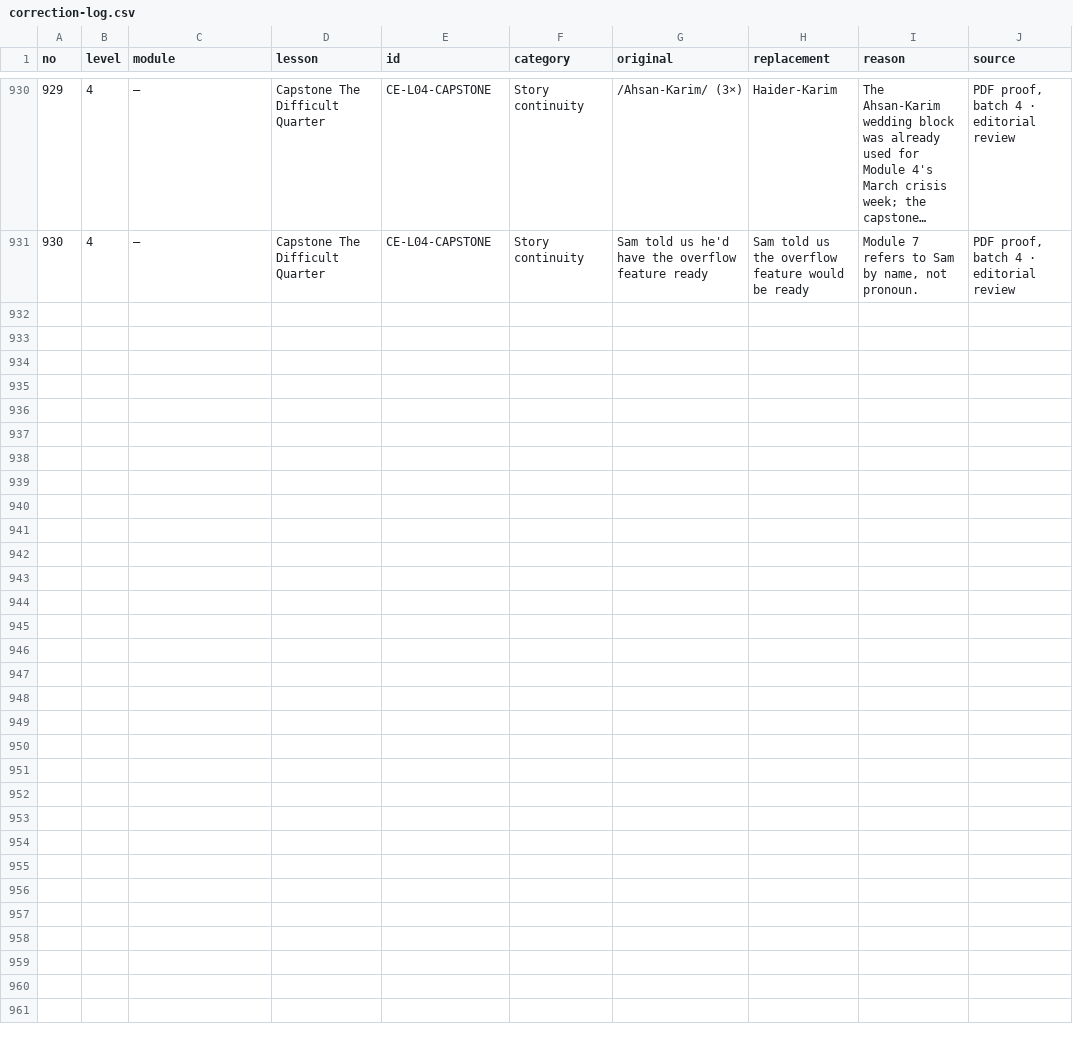
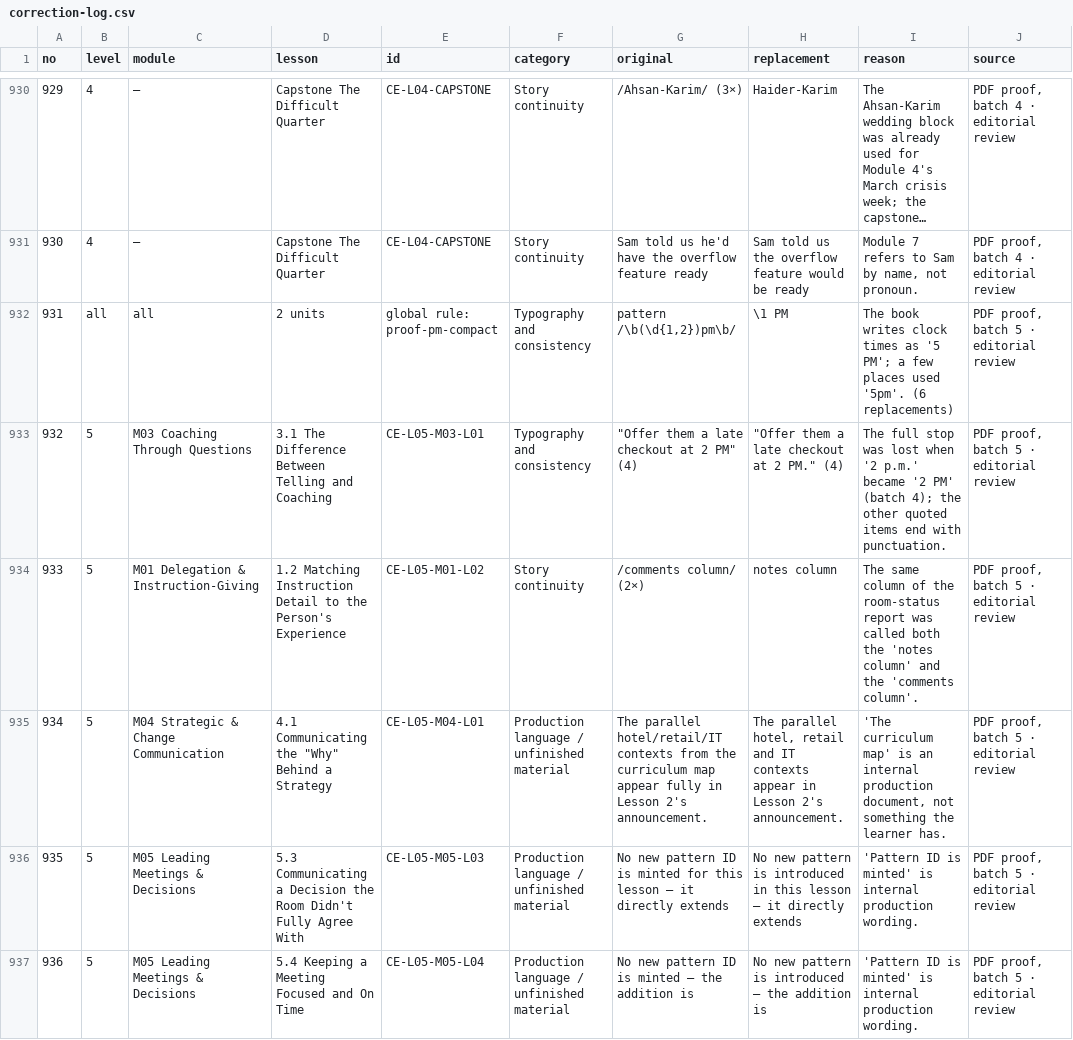
Before and after one commit to Hedaitullahlaskar/career-english-book, a CSV file: editorial/correction-log.csv, drawn as a sheet; only a part is shown, gaps mark what is left out; long unchanged cells end in …; the diff covers the shown part only; the diff names each change by its address in the sheet, - before the commit and + after, or states it on an @@ line.

```diff
--- a/editorial/correction-log.csv
+++ b/editorial/correction-log.csv
+row 932: 931 | all | all | 2 units | global rule: proof-pm-compact | Typography and consistency | pattern /\b(\d{1,2})pm\b/ | \1 PM | The book writes clock times as '5 PM'; a few places used '5pm'. (6 replacements) | PDF proof, batch 5 · editorial review
+row 933: 932 | 5 | M03 Coaching Through Questions | 3.1 The Difference Between Telling and Coaching | CE-L05-M03-L01 | Typography and consistency | "Offer them a late checkout at 2 PM" (4) | "Offer them a late checkout at 2 PM." (4) | The full stop was lost when '2 p.m.' became '2 PM' (batch 4); the other quoted items end with punctuation. | PDF proof, batch 5 · editorial review
+row 934: 933 | 5 | M01 Delegation & Instruction-Giving | 1.2 Matching Instruction Detail to the Person's Experience | CE-L05-M01-L02 | Story continuity | /comments column/ (2×) | notes column | The same column of the room-status report was called both the 'notes column' and the 'comments column'. | PDF proof, batch 5 · editorial review
+row 935: 934 | 5 | M04 Strategic & Change Communication | 4.1 Communicating the "Why" Behind a Strategy | CE-L05-M04-L01 | Production language / unfinished material | The parallel hotel/retail/IT contexts from the curriculum map appear fully in Lesson 2's announcement. | The parallel hotel, retail and IT contexts appear in Lesson 2's announcement. | 'The curriculum map' is an internal production document, not something the learner has. | PDF proof, batch 5 · editorial review
+row 936: 935 | 5 | M05 Leading Meetings & Decisions | 5.3 Communicating a Decision the Room Didn't Fully Agree With | CE-L05-M05-L03 | Production language / unfinished material | No new pattern ID is minted for this lesson — it directly extends | No new pattern is introduced in this lesson — it directly extends | 'Pattern ID is minted' is internal production wording. | PDF proof, batch 5 · editorial review
+row 937: 936 | 5 | M05 Leading Meetings & Decisions | 5.4 Keeping a Meeting Focused and On Time | CE-L05-M05-L04 | Production language / unfinished material | No new pattern ID is minted — the addition is | No new pattern is introduced — the addition is | 'Pattern ID is minted' is internal production wording. | PDF proof, batch 5 · editorial review
```
Also changed, not shown: 5 added rows elsewhere in this file, editorial/proof/auto-checks.csv, editorial/proof/findings.csv, 8 other files.
